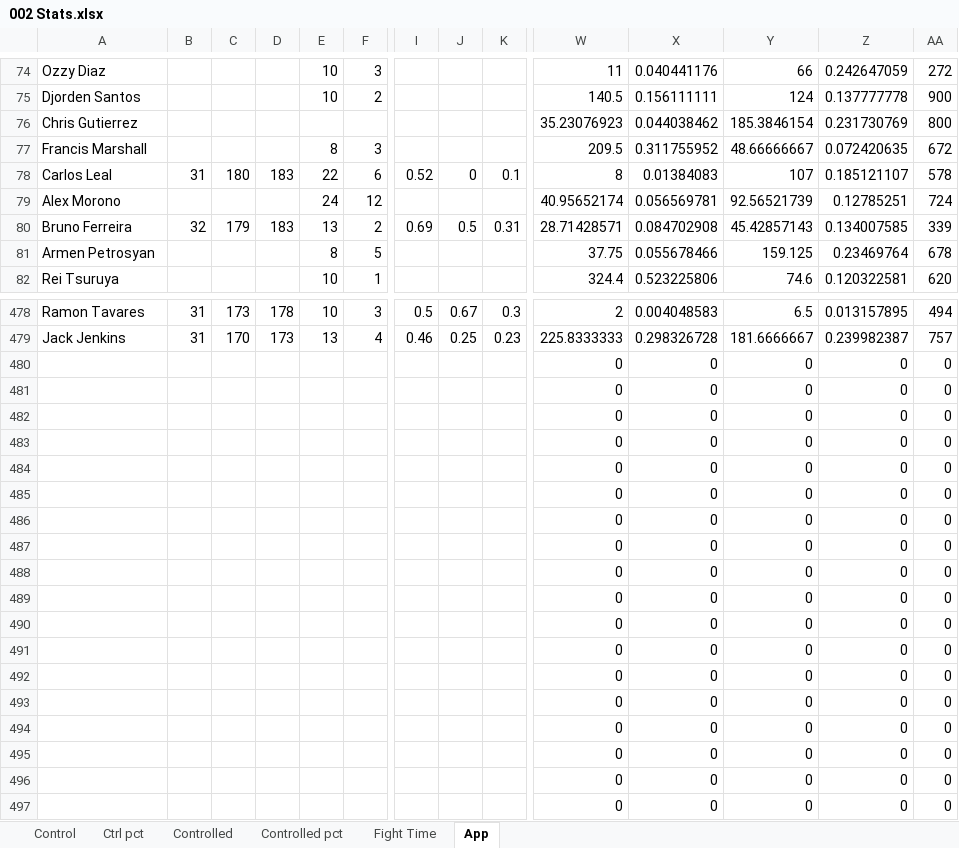
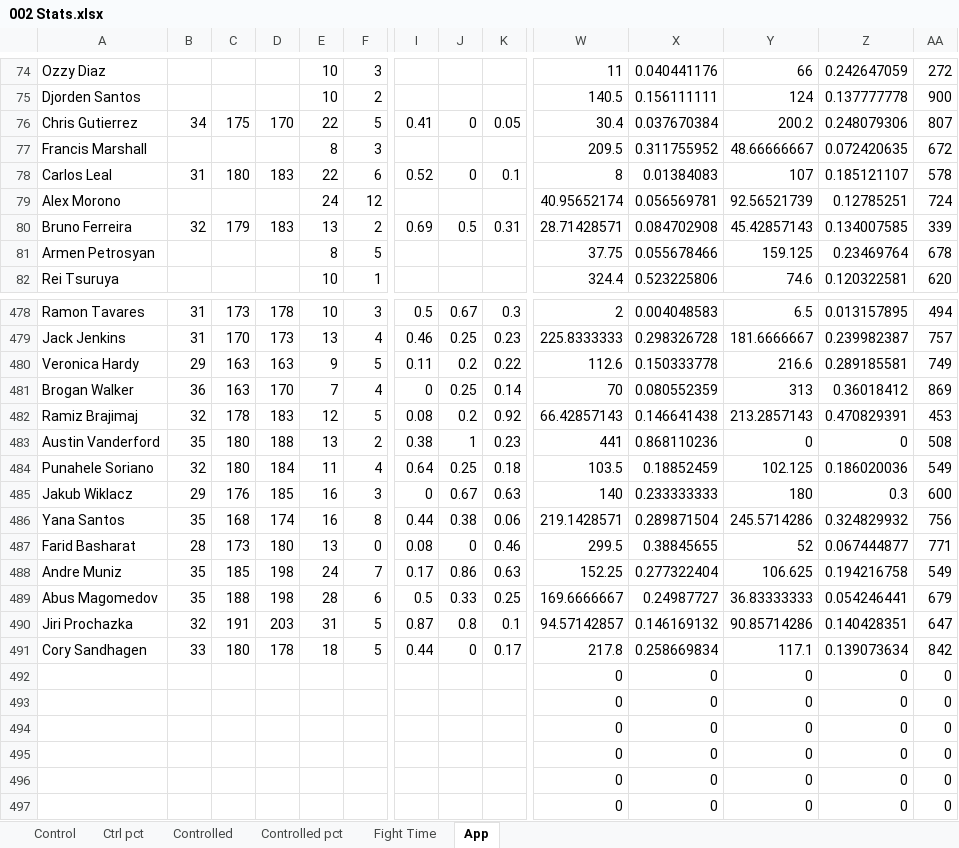
Before and after one commit to MMAEagle/MMA-Stats, an Excel workbook: APP/002 Stats.xlsx, sheet App, drawn as a sheet; only a part is shown, gaps mark what is left out; values as stored, in another font and other column widths than the file's, no borders; removed rows and columns are numbered as before the commit, all else as after; rows hold the shown columns only; the diff covers the shown part only; the diff names each change by its address in the sheet, - before the commit and + after, or states it on an @@ line.

```diff
--- a/APP/002 Stats.xlsx (sheet App)
+++ b/APP/002 Stats.xlsx (sheet App)
-B76: (empty)
+B76: 34
-C76: (empty)
+C76: 175
-D76: (empty)
+D76: 170
-E76: (empty)
+E76: 22
-F76: (empty)
+F76: 5
-I76: (empty)
+I76: 0.41
-J76: (empty)
+J76: 0
-K76: (empty)
+K76: 0.05
-W76: 35.23076923
+W76: 30.4
-X76: 0.044038462
+X76: 0.037670384
-Y76: 185.3846154
+Y76: 200.2
-Z76: 0.231730769
+Z76: 0.248079306
-AA76: 800
+AA76: 807
-row 480:  |  |  |  |  |  |  |  |  | 0 | 0 | 0 | 0 | 0
-row 481:  |  |  |  |  |  |  |  |  | 0 | 0 | 0 | 0 | 0
-row 482:  |  |  |  |  |  |  |  |  | 0 | 0 | 0 | 0 | 0
-row 483:  |  |  |  |  |  |  |  |  | 0 | 0 | 0 | 0 | 0
-row 484:  |  |  |  |  |  |  |  |  | 0 | 0 | 0 | 0 | 0
-row 485:  |  |  |  |  |  |  |  |  | 0 | 0 | 0 | 0 | 0
-row 486:  |  |  |  |  |  |  |  |  | 0 | 0 | 0 | 0 | 0
-row 487:  |  |  |  |  |  |  |  |  | 0 | 0 | 0 | 0 | 0
-row 488:  |  |  |  |  |  |  |  |  | 0 | 0 | 0 | 0 | 0
-row 489:  |  |  |  |  |  |  |  |  | 0 | 0 | 0 | 0 | 0
-row 490:  |  |  |  |  |  |  |  |  | 0 | 0 | 0 | 0 | 0
-row 491:  |  |  |  |  |  |  |  |  | 0 | 0 | 0 | 0 | 0
+row 480: Veronica Hardy | 29 | 163 | 163 | 9 | 5 | 0.11 | 0.2 | 0.22 | 112.6 | 0.150333778 | 216.6 | 0.289185581 | 749
+row 481: Brogan Walker | 36 | 163 | 170 | 7 | 4 | 0 | 0.25 | 0.14 | 70 | 0.080552359 | 313 | 0.36018412 | 869
+row 482: Ramiz Brajimaj | 32 | 178 | 183 | 12 | 5 | 0.08 | 0.2 | 0.92 | 66.42857143 | 0.146641438 | 213.2857143 | 0.470829391 | 453
+row 483: Austin Vanderford | 35 | 180 | 188 | 13 | 2 | 0.38 | 1 | 0.23 | 441 | 0.868110236 | 0 | 0 | 508
+row 484: Punahele Soriano | 32 | 180 | 184 | 11 | 4 | 0.64 | 0.25 | 0.18 | 103.5 | 0.18852459 | 102.125 | 0.186020036 | 549
+row 485: Jakub Wiklacz | 29 | 176 | 185 | 16 | 3 | 0 | 0.67 | 0.63 | 140 | 0.233333333 | 180 | 0.3 | 600
+row 486: Yana Santos | 35 | 168 | 174 | 16 | 8 | 0.44 | 0.38 | 0.06 | 219.1428571 | 0.289871504 | 245.5714286 | 0.324829932 | 756
+row 487: Farid Basharat | 28 | 173 | 180 | 13 | 0 | 0.08 | 0 | 0.46 | 299.5 | 0.38845655 | 52 | 0.067444877 | 771
+row 488: Andre Muniz | 35 | 185 | 198 | 24 | 7 | 0.17 | 0.86 | 0.63 | 152.25 | 0.277322404 | 106.625 | 0.194216758 | 549
+row 489: Abus Magomedov | 35 | 188 | 198 | 28 | 6 | 0.5 | 0.33 | 0.25 | 169.6666667 | 0.24987727 | 36.83333333 | 0.054246441 | 679
+row 490: Jiri Prochazka | 32 | 191 | 203 | 31 | 5 | 0.87 | 0.8 | 0.1 | 94.57142857 | 0.146169132 | 90.85714286 | 0.140428351 | 647
+row 491: Cory Sandhagen | 33 | 180 | 178 | 18 | 5 | 0.44 | 0 | 0.17 | 217.8 | 0.258669834 | 117.1 | 0.139073634 | 842
```
Also changed, not shown: 205 edited cells elsewhere in this sheet, sheet Control, sheet Controlled, sheet Ctrl pct, sheet Controlled pct, sheet Fight Time, 1 other file.
